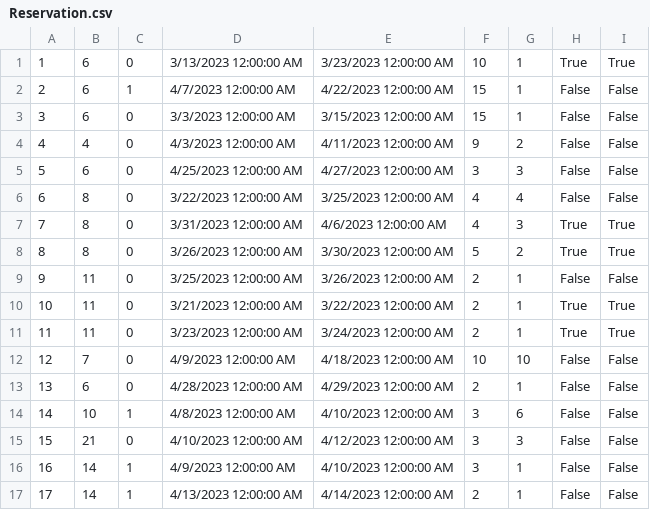
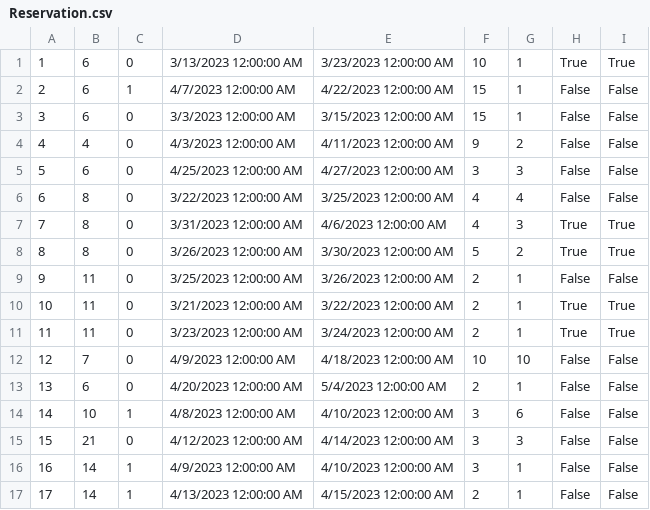
Before and after one commit to MilosMilutinovic01/SIMS-HCI-Project-Group-5-Team-B, a CSV file: SIMS-HCI-Project-Group-5-Team-B/Resources/Data/Reservation.csv, drawn as a sheet.

```diff
--- a/SIMS-HCI-Project-Group-5-Team-B/Resources/Data/Reservation.csv
+++ b/SIMS-HCI-Project-Group-5-Team-B/Resources/Data/Reservation.csv
@@ -12,6 +12,6 @@
 12|7|0|4/9/2023 12:00:00 AM|4/18/2023 12:00:00 AM|10|10|False|False
-13|6|0|4/28/2023 12:00:00 AM|4/29/2023 12:00:00 AM|2|1|False|False
+13|6|0|4/20/2023 12:00:00 AM|5/4/2023 12:00:00 AM|2|1|False|False
 14|10|1|4/8/2023 12:00:00 AM|4/10/2023 12:00:00 AM|3|6|False|False
-15|21|0|4/10/2023 12:00:00 AM|4/12/2023 12:00:00 AM|3|3|False|False
+15|21|0|4/12/2023 12:00:00 AM|4/14/2023 12:00:00 AM|3|3|False|False
 16|14|1|4/9/2023 12:00:00 AM|4/10/2023 12:00:00 AM|3|1|False|False
-17|14|1|4/13/2023 12:00:00 AM|4/14/2023 12:00:00 AM|2|1|False|False
+17|14|1|4/13/2023 12:00:00 AM|4/15/2023 12:00:00 AM|2|1|False|False
```
Also changed, not shown: SIMS-HCI-Project-Group-5-Team-B/Resources/Data/ReservationChangeRequest.csv, 10 other files.
